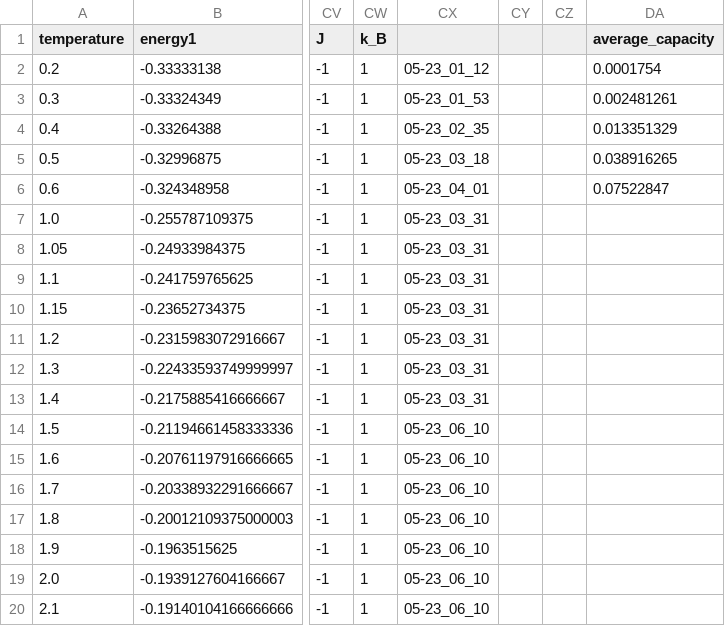
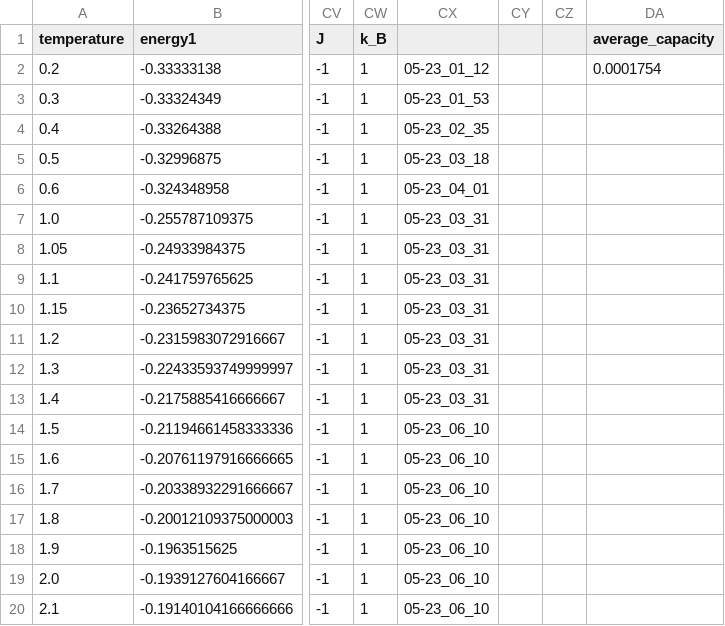
Before and after one commit to littleRaccoonInvestigator/DimerModel, a CSV file: results48——32.csv, drawn as a sheet; only a part is shown, gaps mark what is left out; the diff names each change by its address in the sheet, - before the commit and + after, or states it on an @@ line.

Commit message:
deleted the last row

```diff
--- a/results48——32.csv
+++ b/results48——32.csv
-DA3 (average_capacity): 0.002481261
+DA3 (average_capacity): (empty)
-DA4 (average_capacity): 0.013351329
+DA4 (average_capacity): (empty)
-DA5 (average_capacity): 0.038916265
+DA5 (average_capacity): (empty)
-DA6 (average_capacity): 0.07522847
+DA6 (average_capacity): (empty)
```
